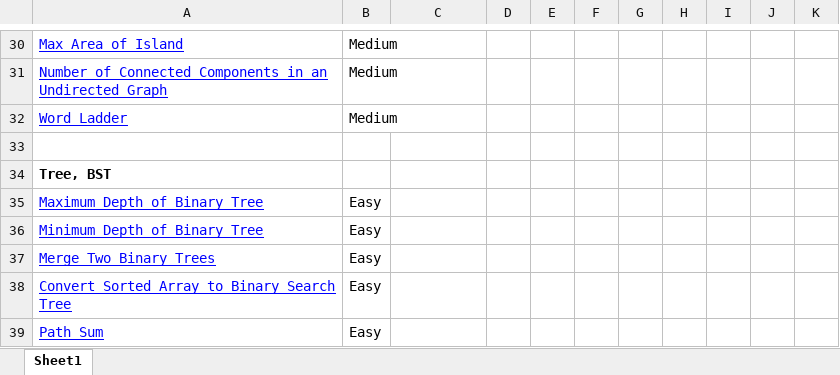
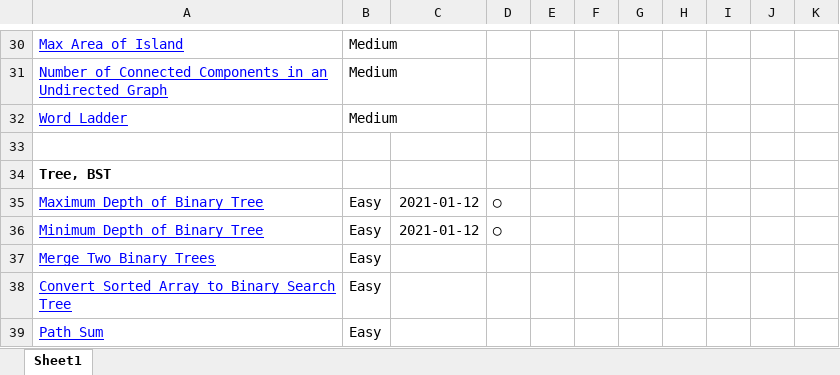
Before and after one commit to Toshiyana/leetcode_study, an Excel workbook: 60probrems/60 LeetCode problems to solve for coding interiew.xlsx, sheet Sheet1, drawn as a sheet; only a part is shown, gaps mark what is left out; values as stored, in another font and other column widths than the file's, no borders; conditional formats not drawn; the diff names each change by its address in the sheet, - before the commit and + after, or states it on an @@ line.

```diff
--- a/60probrems/60 LeetCode problems to solve for coding interiew.xlsx (sheet Sheet1)
+++ b/60probrems/60 LeetCode problems to solve for coding interiew.xlsx (sheet Sheet1)
-C35:C36: (empty)
+C35:C36: 2021-01-12
-D35:D36: (empty)
+D35:D36: ◯
```
Also changed, not shown: 8 other files.
